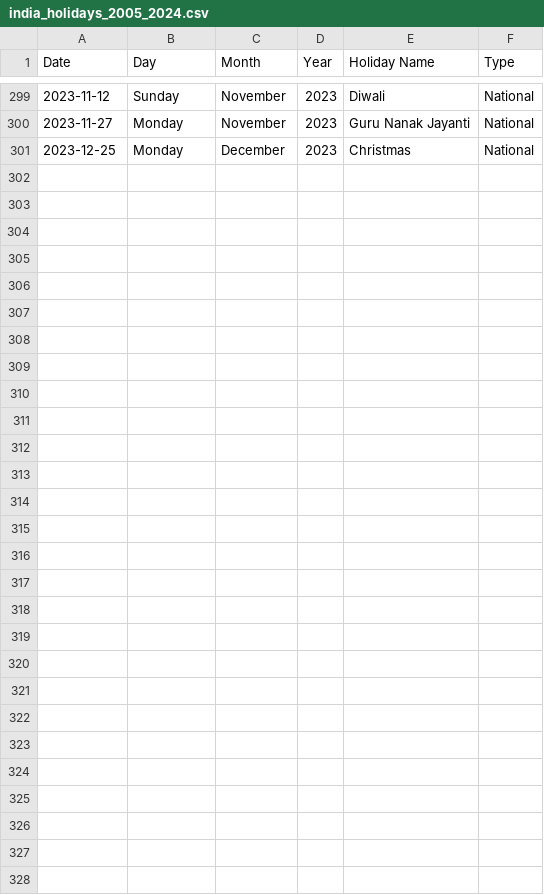
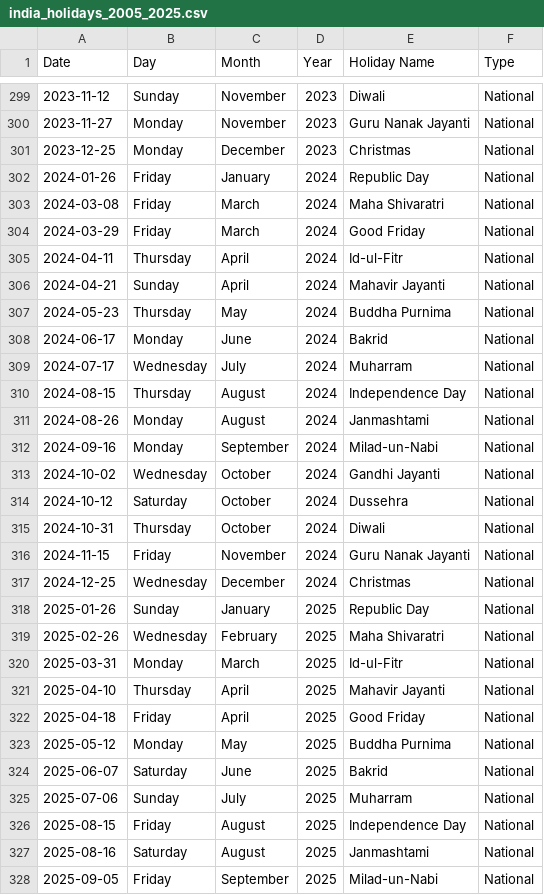
Before and after one commit to kushagratrivedi2005/Salesforce-Compass, a CSV file: dataset/india_holidays_2005_2025.csv (was dataset/india_holidays_2005_2024.csv), drawn as a sheet; only a part is shown, gaps mark what is left out.

```diff
--- a/dataset/india_holidays_2005_2024.csv
+++ b/dataset/india_holidays_2005_2025.csv
@@ -301 +301,28 @@ Date,Day,Month,Year,Holiday Name,Type
 2023-12-25,Monday,December,2023,Christmas,National
+2024-01-26,Friday,January,2024,Republic Day,National
+2024-03-08,Friday,March,2024,Maha Shivaratri,National
+2024-03-29,Friday,March,2024,Good Friday,National
+2024-04-11,Thursday,April,2024,Id-ul-Fitr,National
+2024-04-21,Sunday,April,2024,Mahavir Jayanti,National
+2024-05-23,Thursday,May,2024,Buddha Purnima,National
+2024-06-17,Monday,June,2024,Bakrid,National
+2024-07-17,Wednesday,July,2024,Muharram,National
+2024-08-15,Thursday,August,2024,Independence Day,National
+2024-08-26,Monday,August,2024,Janmashtami,National
+2024-09-16,Monday,September,2024,Milad-un-Nabi,National
+2024-10-02,Wednesday,October,2024,Gandhi Jayanti,National
+2024-10-12,Saturday,October,2024,Dussehra,National
+2024-10-31,Thursday,October,2024,Diwali,National
+2024-11-15,Friday,November,2024,Guru Nanak Jayanti,National
+2024-12-25,Wednesday,December,2024,Christmas,National
+2025-01-26,Sunday,January,2025,Republic Day,National
+2025-02-26,Wednesday,February,2025,Maha Shivaratri,National
+2025-03-31,Monday,March,2025,Id-ul-Fitr,National
+2025-04-10,Thursday,April,2025,Mahavir Jayanti,National
+2025-04-18,Friday,April,2025,Good Friday,National
+2025-05-12,Monday,May,2025,Buddha Purnima,National
+2025-06-07,Saturday,June,2025,Bakrid,National
+2025-07-06,Sunday,July,2025,Muharram,National
+2025-08-15,Friday,August,2025,Independence Day,National
+2025-08-16,Saturday,August,2025,Janmashtami,National
+2025-09-05,Friday,September,2025,Milad-un-Nabi,National
```
Also changed, not shown: dataset/fuel.csv, dataset/joined_data.csv, 14 other files.
